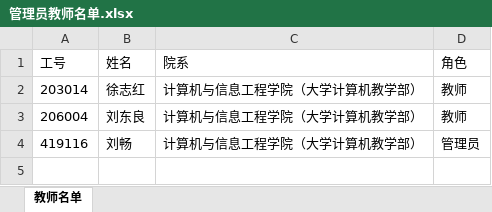
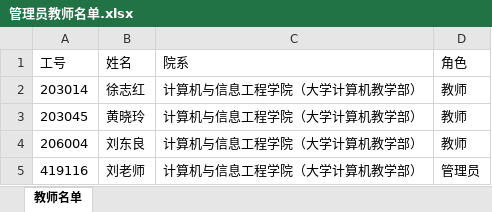
Before and after one commit to dll/ckgdt, an Excel workbook: data/用户/管理员教师名单.xlsx, sheet 教师名单, drawn as a sheet; values as stored, in another font and other column widths than the file's, no borders; addresses are those after the commit; the diff names each change by its address in the sheet, - before the commit and + after, or states it on an @@ line.

```diff
--- a/data/用户/管理员教师名单.xlsx (sheet 教师名单)
+++ b/data/用户/管理员教师名单.xlsx (sheet 教师名单)
+row 3: 203045 | 黄晓玲 | 计算机与信息工程学院（大学计算机教学部） | 教师
-B5 (姓名): 刘畅
+B5 (姓名): 刘老师
```
Also changed, not shown: data/用户/软件23选88学生名单.xlsx, data/项目/计科22选49实验分组.xlsx, 35 other files.
